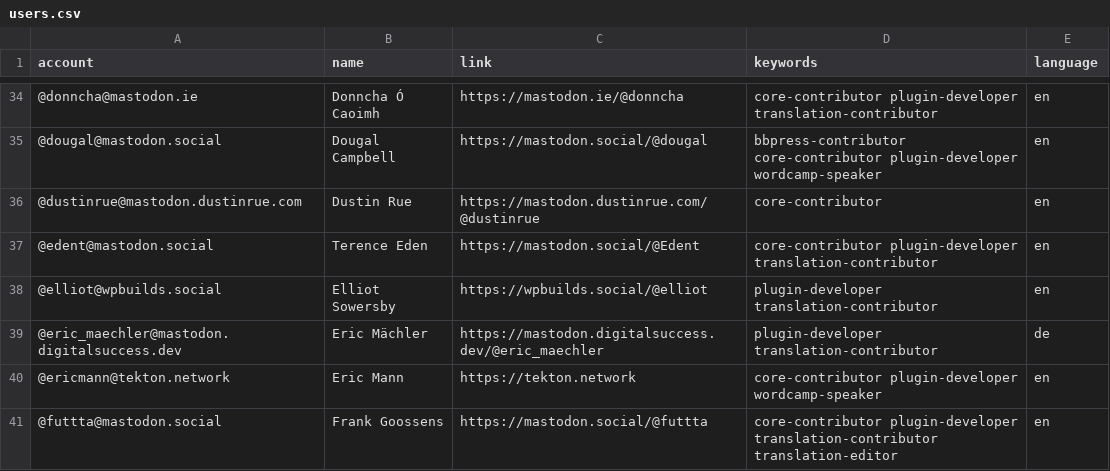
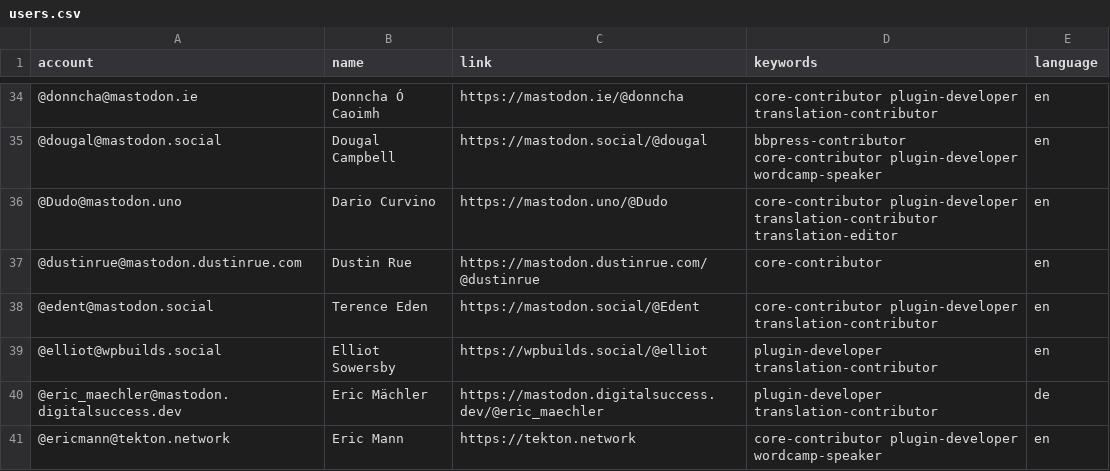
Before and after one commit to danielauener/Mastodon-WordPress-Community, a CSV file: resources/users.csv, drawn as a sheet; only a part is shown, gaps mark what is left out; the shorter side is filled out with more unchanged rows; the diff names each change by its address in the sheet, - before the commit and + after, or states it on an @@ line.

Commit message:
Update users.csv

```diff
--- a/resources/users.csv
+++ b/resources/users.csv
+row 36: @Dudo@mastodon.uno | Dario Curvino | https://mastodon.uno/@Dudo | core-contributor plugin-developer translation-contributor translation-editor | en
```
